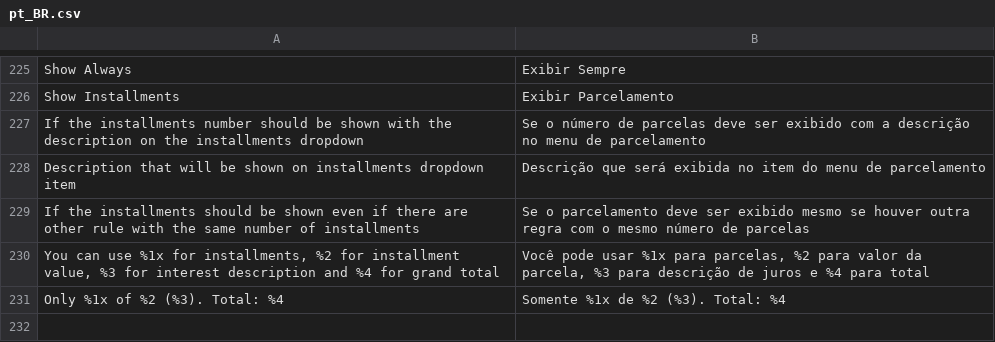
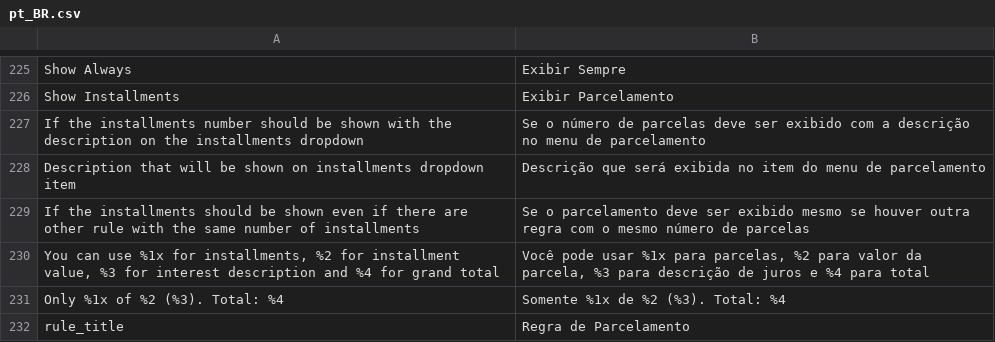
Before and after one commit to bizcommerce/koin-magento2, a CSV file: i18n/pt_BR.csv, drawn as a sheet; only a part is shown, gaps mark what is left out; the diff names each change by its address in the sheet, - before the commit and + after, or states it on an @@ line.

Commit message:
feat: added rule title to additional info

```diff
--- a/i18n/pt_BR.csv
+++ b/i18n/pt_BR.csv
+row 232: rule_title | Regra de Parcelamento
```
Also changed, not shown: i18n/en_US.csv, i18n/es_AR.csv, 4 other files.
